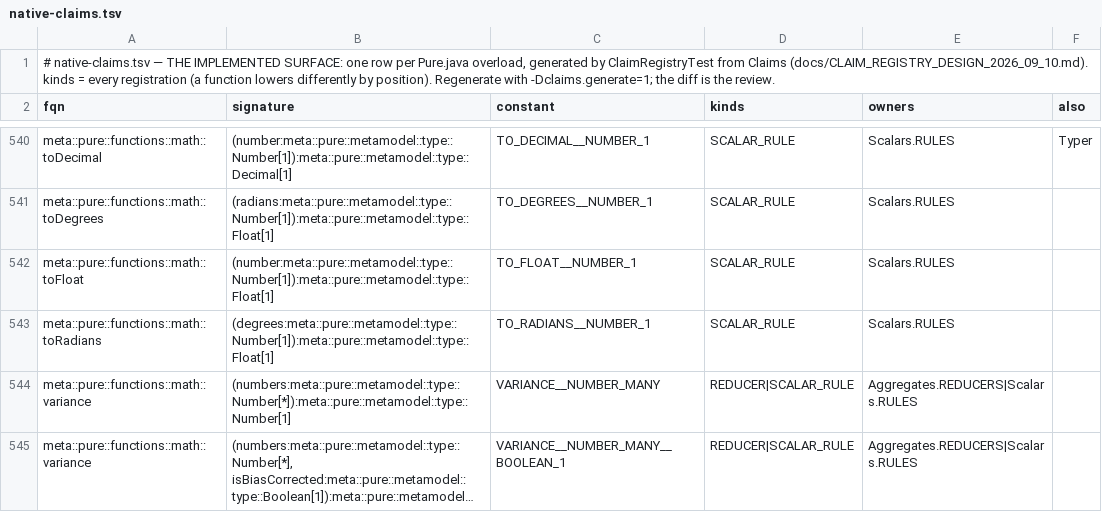
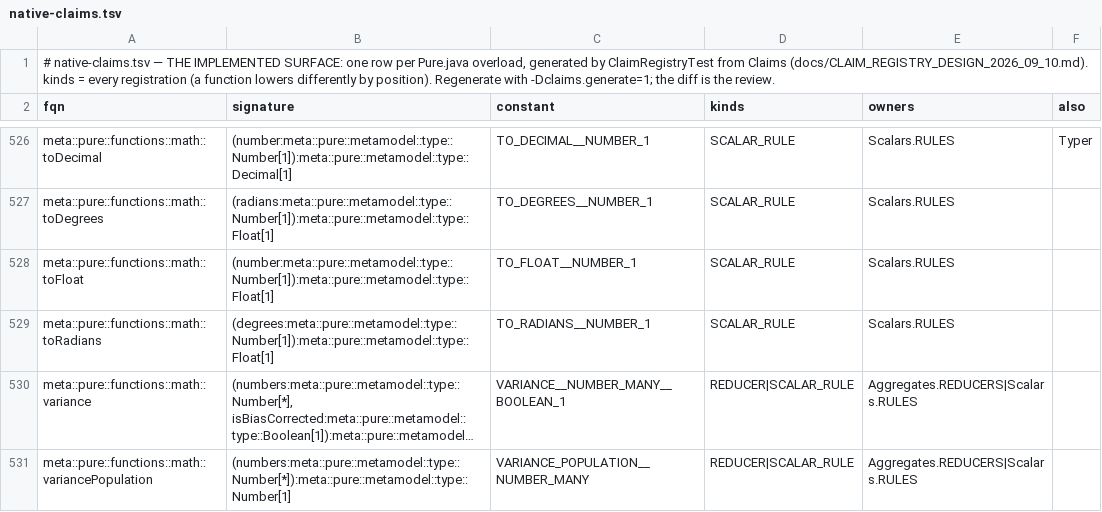
Before and after one commit to kevin-m-knight-gs/legend-lite, a TSV file: core/src/main/resources/com/legend/builtin/native-claims.tsv, drawn as a sheet; only a part is shown, gaps mark what is left out; the shorter side is filled out with more unchanged rows; long unchanged cells end in …; the diff covers the shown part only; the diff names each change by its address in the sheet, - before the commit and + after, or states it on an @@ line.

```diff
--- a/core/src/main/resources/com/legend/builtin/native-claims.tsv
+++ b/core/src/main/resources/com/legend/builtin/native-claims.tsv
-row 544: meta::pure::functions::math::variance | (numbers:meta::pure::metamodel::type::Number[*]):meta::pure::metamodel::type::Number[1] | VARIANCE__NUMBER_MANY | REDUCER|SCALAR_RULE | Aggregates.REDUCERS|Scalars.RULES
```
Also changed, not shown: 15 removed rows and 7 edited cells elsewhere in this file, core/src/main/resources/com/legend/builtin/native-membership.tsv, 36 other files.
